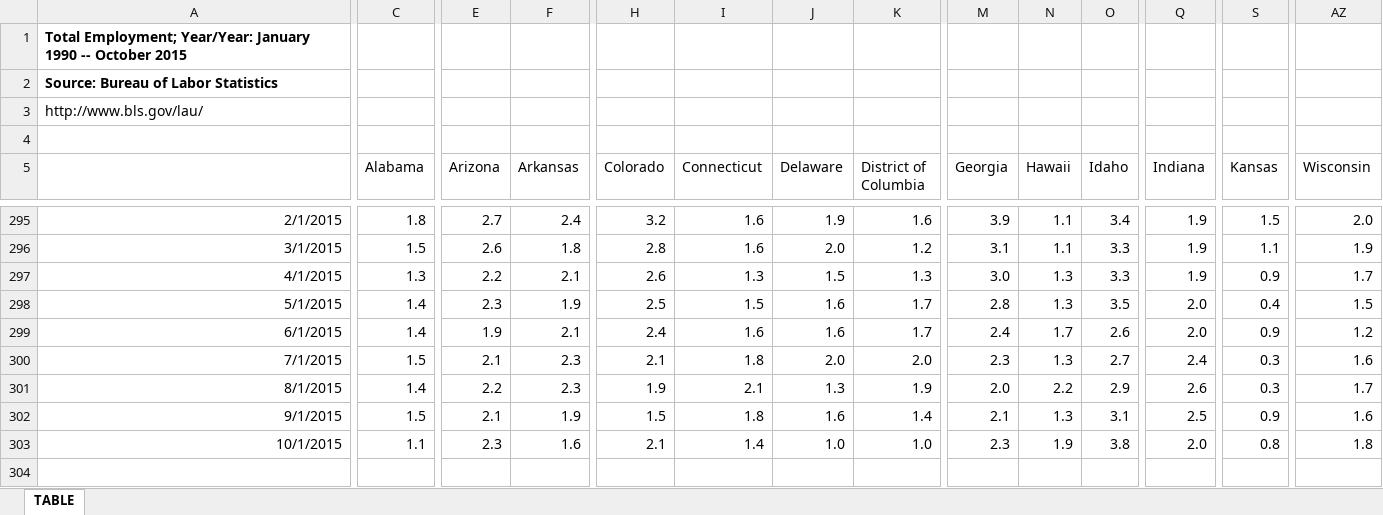
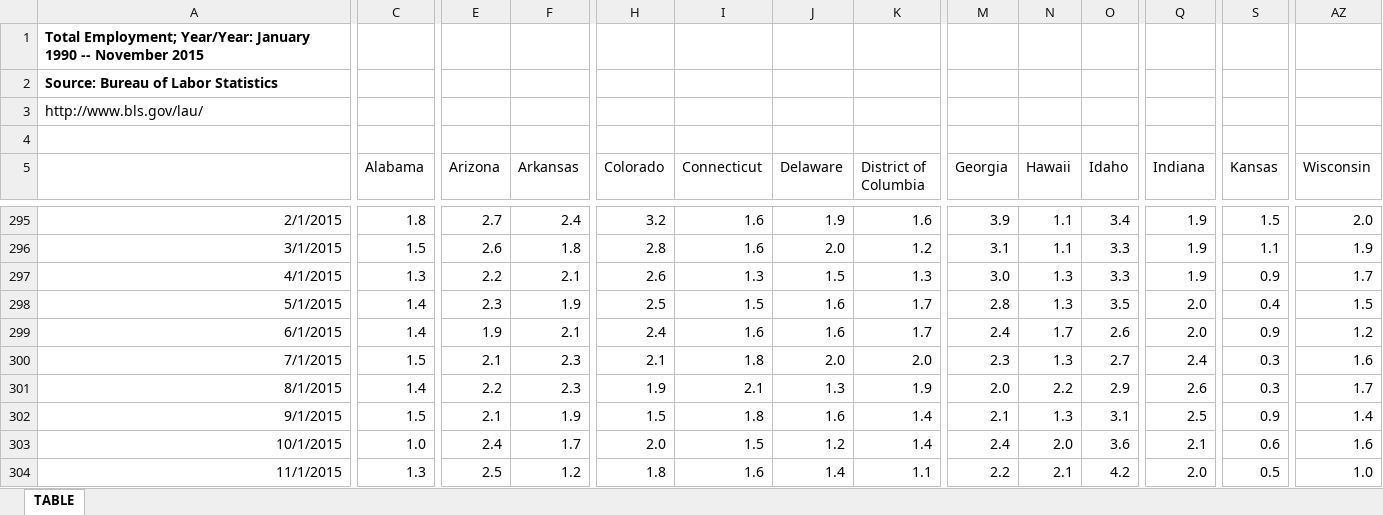
Before and after one commit to UrbanInstitute/state-economic-monitor, an Excel workbook: data/historical/source/total_employment_historical.xlsx, sheet TABLE, drawn as a sheet; only a part is shown, gaps mark what is left out; values as stored, in another font and other column widths than the file's, no borders; rows hold the shown columns only; the diff covers the shown part only; the diff names each change by its address in the sheet, - before the commit and + after, or states it on an @@ line.

```diff
--- a/data/historical/source/total_employment_historical.xlsx (sheet TABLE)
+++ b/data/historical/source/total_employment_historical.xlsx (sheet TABLE)
-A1: …1990 -- October 2015
+A1: …1990 -- November 2015
-AZ302 (Wisconsin): 1.6
+AZ302 (Wisconsin): 1.4
-C303 (Alabama): 1.1
+C303 (Alabama): 1.0
-E303 (Arizona): 2.3
+E303 (Arizona): 2.4
-F303 (Arkansas): 1.6
+F303 (Arkansas): 1.7
-H303 (Colorado): 2.1
+H303 (Colorado): 2.0
-I303 (Connecticut): 1.4
+I303 (Connecticut): 1.5
-J303 (Delaware): 1.0
+J303 (Delaware): 1.2
-K303 (District of Columbia): 1.0
+K303 (District of Columbia): 1.4
-M303 (Georgia): 2.3
+M303 (Georgia): 2.4
-N303 (Hawaii): 1.9
+N303 (Hawaii): 2.0
-O303 (Idaho): 3.8
+O303 (Idaho): 3.6
-Q303 (Indiana): 2.0
+Q303 (Indiana): 2.1
-S303 (Kansas): 0.8
+S303 (Kansas): 0.6
-AZ303 (Wisconsin): 1.8
+AZ303 (Wisconsin): 1.6
+row 304: 11/1/2015 | 1.3 | 2.5 | 1.2 | 1.8 | 1.6 | 1.4 | 1.1 | 2.2 | 2.1 | 4.2 | 2.0 | 0.5 | 1.0
```
Also changed, not shown: 20 edited cells elsewhere in this sheet, data/historical/source/gov_employment_historical.xlsx, data/historical/source/unemployment_historical.xlsx, 36 other files.
